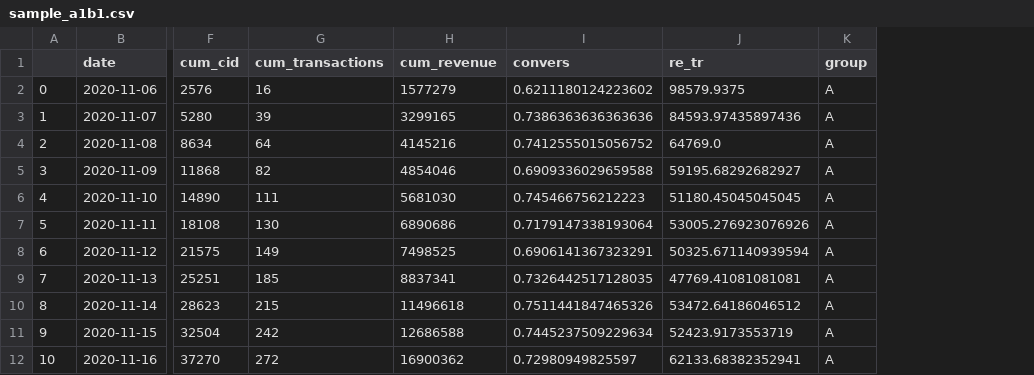
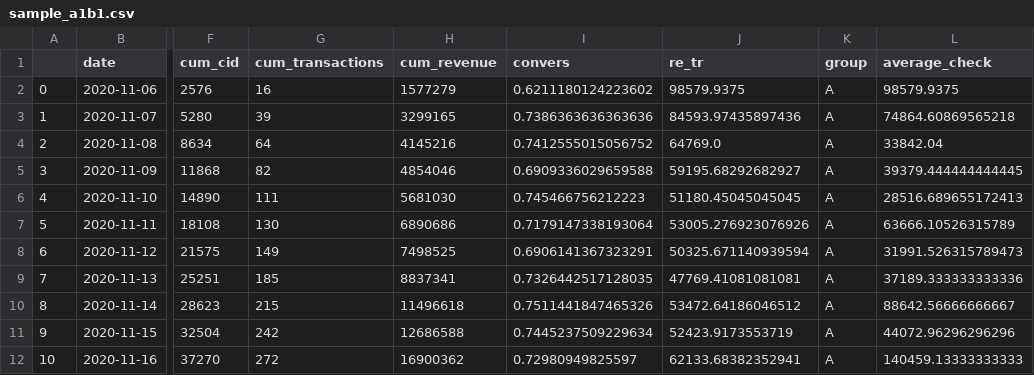
Before and after one commit to alexander-stratonov/Skillfactory, a CSV file: __127 поток/Блок 3. Разведывательный анализ данных/data/sample_a1b1.csv, drawn as a sheet; only a part is shown, gaps mark what is left out; the diff names each change by its address in the sheet, - before the commit and + after, or states it on an @@ line.

```diff
--- a/__127 поток/Блок 3. Разведывательный анализ данных/data/sample_a1b1.csv
+++ b/__127 поток/Блок 3. Разведывательный анализ данных/data/sample_a1b1.csv
+column L (average_check), rows 2-12: 98579.9375 | 74864.60869565218 | 33842.04 | 39379.444444444445 | 28516.689655172413 | 63666.10526315789 | 31991.526315789473 | 37189.333333333336 | 88642.56666666667 | 44072.96296296296 | 140459.13333333333
```
Also changed, not shown: 3 other files.
